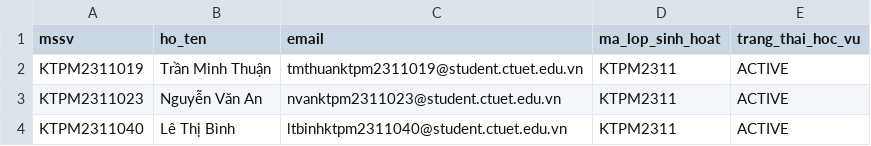
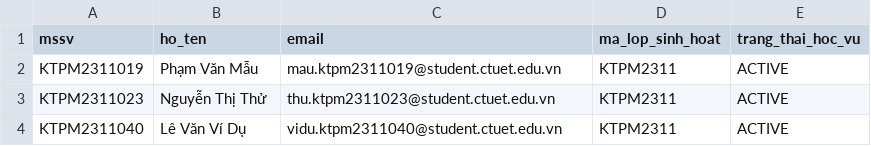
Before and after one commit to 66trent/CTUT-Early-Warning-Academic-Risk-System, a CSV file: public/templates/mau_sinh_vien.csv, drawn as a sheet.

```diff
--- a/public/templates/mau_sinh_vien.csv
+++ b/public/templates/mau_sinh_vien.csv
@@ -1,4 +1,4 @@
 mssv,ho_ten,email,ma_lop_sinh_hoat,trang_thai_hoc_vu
-KTPM2311019,Trần Minh Thuận,tmthuanktpm2311019@student.ctuet.edu.vn,KTPM2311,ACTIVE
-KTPM2311023,Nguyễn Văn An,nvanktpm2311023@student.ctuet.edu.vn,KTPM2311,ACTIVE
-KTPM2311040,Lê Thị Bình,ltbinhktpm2311040@student.ctuet.edu.vn,KTPM2311,ACTIVE
+KTPM2311019,Phạm Văn Mẫu,mau.ktpm2311019@student.ctuet.edu.vn,KTPM2311,ACTIVE
+KTPM2311023,Nguyễn Thị Thử,thu.ktpm2311023@student.ctuet.edu.vn,KTPM2311,ACTIVE
+KTPM2311040,Lê Văn Ví Dụ,vidu.ktpm2311040@student.ctuet.edu.vn,KTPM2311,ACTIVE
```
Also changed, not shown: docs/demo-data/02_HK2_2025_ket_qua_hoc_phan.csv, 8 other files.
